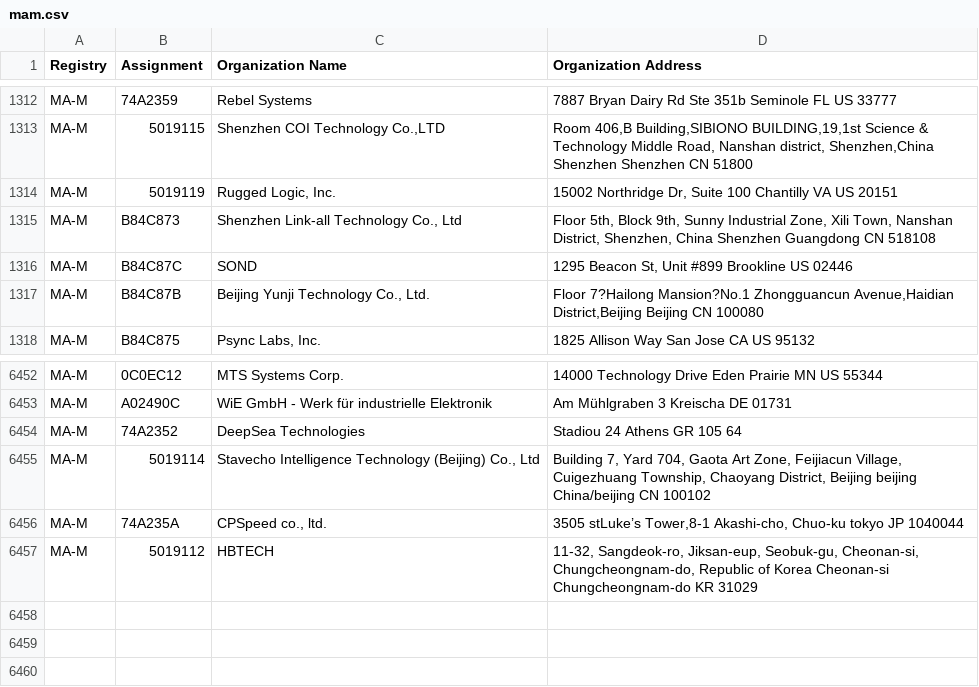
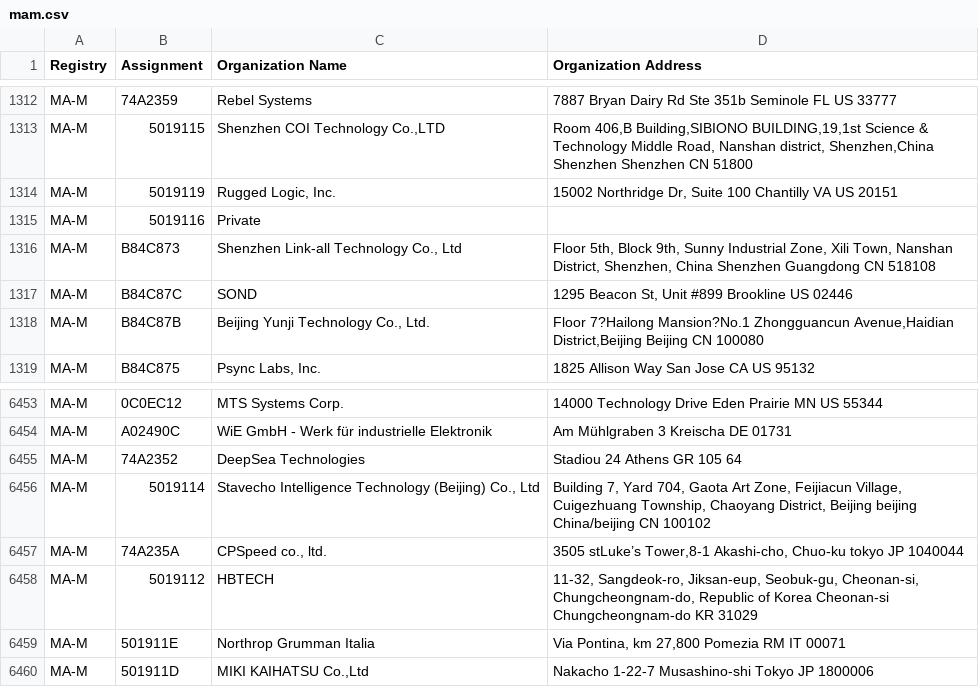
Before and after one commit to runZeroInc/mac-tracker, a CSV file: data/ieee/mam.csv, drawn as a sheet; only a part is shown, gaps mark what is left out.

Commit message:
Auto: Update files from IEEE

```diff
--- a/data/ieee/mam.csv
+++ b/data/ieee/mam.csv
@@ -1314,2 +1314,3 @@ MA-M,5019115,"Shenzhen COI Technology Co.,LTD","Room 406,B Building,SIBIONO BUIL
 MA-M,5019119,"Rugged Logic, Inc.","15002 Northridge Dr, Suite 100 Chantilly VA US 20151 "
+MA-M,5019116,Private,
 MA-M,B84C873,"Shenzhen Link-all Technology Co., Ltd","Floor 5th, Block 9th, Sunny Industrial Zone, Xili Town, Nanshan District, Shenzhen, China  Shenzhen Guangdong CN 518108 "
@@ -6457 +6458,3 @@ MA-M,74A235A,"CPSpeed co., ltd.","3505 stLuke’s Tower,8-1 Akashi-cho, Chuo-ku
 MA-M,5019112,HBTECH,"11-32, Sangdeok-ro, Jiksan-eup, Seobuk-gu, Cheonan-si, Chungcheongnam-do, Republic of Korea Cheonan-si Chungcheongnam-do KR 31029 "
+MA-M,501911E,Northrop Grumman Italia,"Via Pontina, km 27,800 Pomezia RM IT 00071 "
+MA-M,501911D,"MIKI KAIHATSU Co.,Ltd",Nakacho 1-22-7 Musashino-shi Tokyo JP 1800006
```
Also changed, not shown: data/ieee/oui36.csv, 4 other files.
